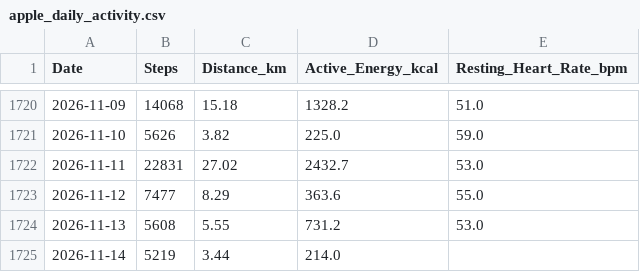
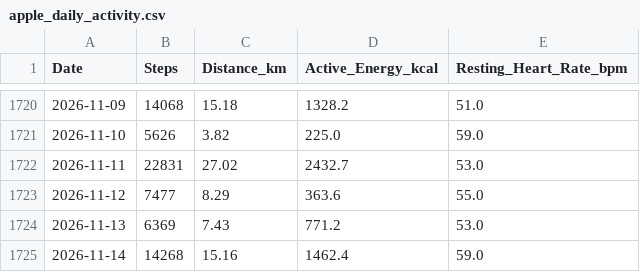
Before and after one commit to ayrtonxandre/agy, a CSV file: athx/apple_daily_activity.csv, drawn as a sheet; only a part is shown, gaps mark what is left out.

Commit message:
chore(data): apple health webhook sync [2026-11-14 22:50]

```diff
--- a/athx/apple_daily_activity.csv
+++ b/athx/apple_daily_activity.csv
@@ -1723,3 +1723,3 @@ Date,Steps,Distance_km,Active_Energy_kcal,Resting_Heart_Rate_bpm
 2026-11-12,7477,8.29,363.6,55.0
-2026-11-13,5608,5.55,731.2,53.0
-2026-11-14,5219,3.44,214.0,
+2026-11-13,6369,7.43,771.2,53.0
+2026-11-14,14268,15.16,1462.4,59.0
```
Also changed, not shown: athx/apple_mobility_biomechanics.csv, athx/apple_nutrition_macros.csv.
